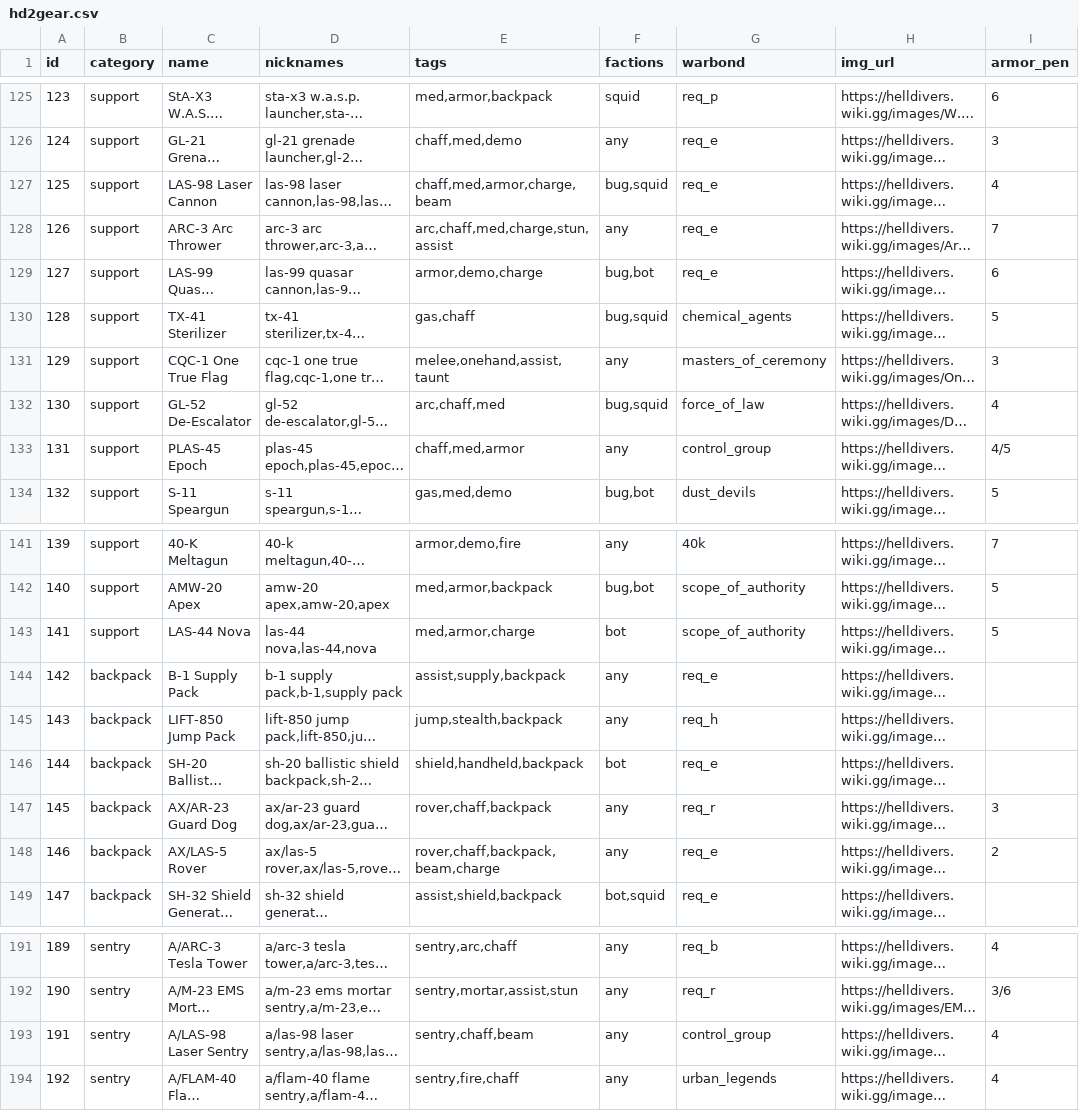
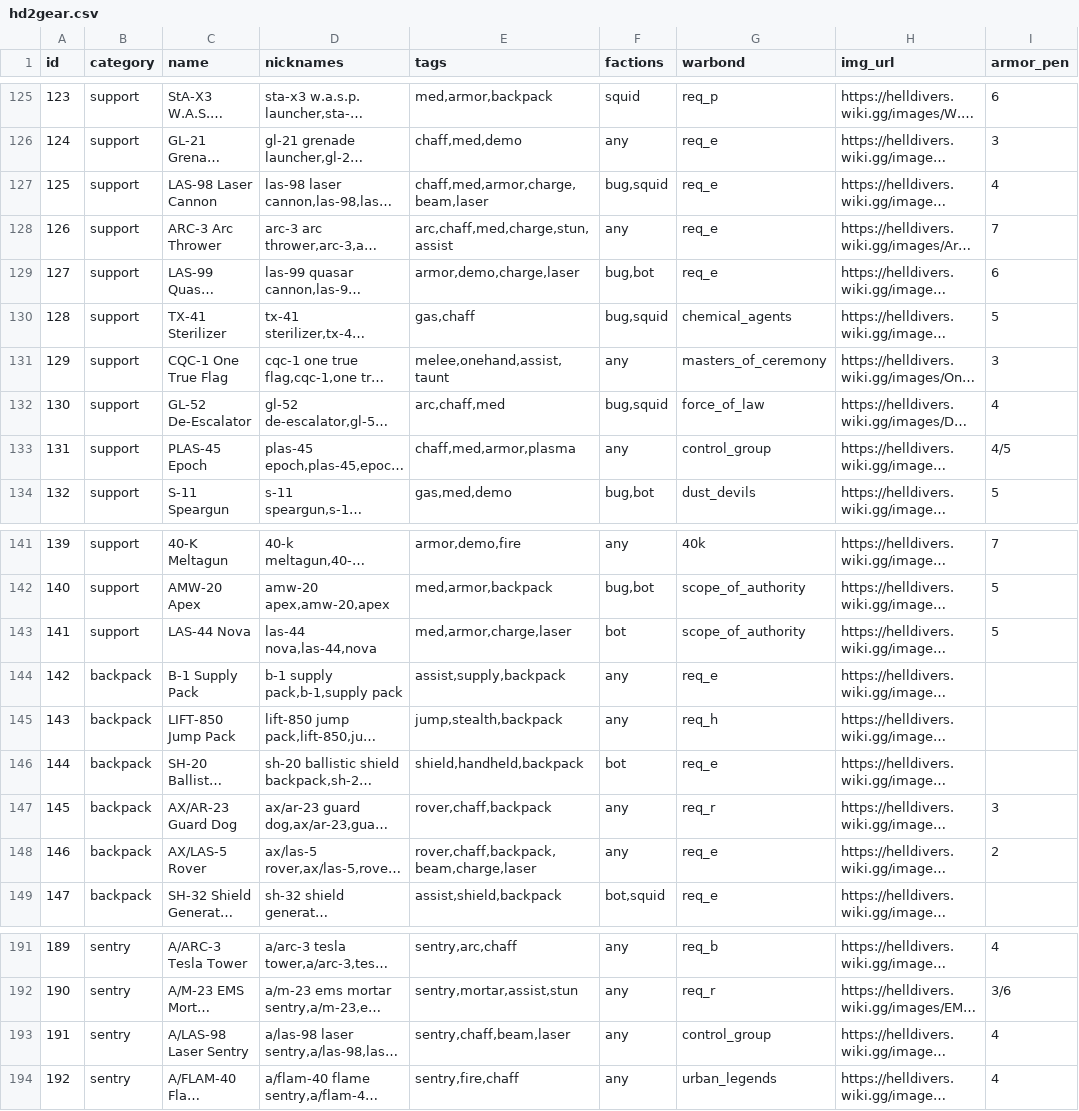
Before and after one commit to GuruDingo/Helldivers2-Slopinator, a CSV file: hd2gear.csv, drawn as a sheet; only a part is shown, gaps mark what is left out; long unchanged cells end in …; the diff covers the shown part only; the diff names each change by its address in the sheet, - before the commit and + after, or states it on an @@ line.

```diff
--- a/hd2gear.csv
+++ b/hd2gear.csv
-E127 (tags): chaff,med,armor,charge,beam
+E127 (tags): chaff,med,armor,charge,beam,laser
-E129 (tags): armor,demo,charge
+E129 (tags): armor,demo,charge,laser
-E133 (tags): chaff,med,armor
+E133 (tags): chaff,med,armor,plasma
-E143 (tags): med,armor,charge
+E143 (tags): med,armor,charge,laser
-E148 (tags): rover,chaff,backpack,beam,charge
+E148 (tags): rover,chaff,backpack,beam,charge,laser
-E193 (tags): sentry,chaff,beam
+E193 (tags): sentry,chaff,beam,laser
```
Also changed, not shown: 13 edited cells elsewhere in this file, 5 other files.
